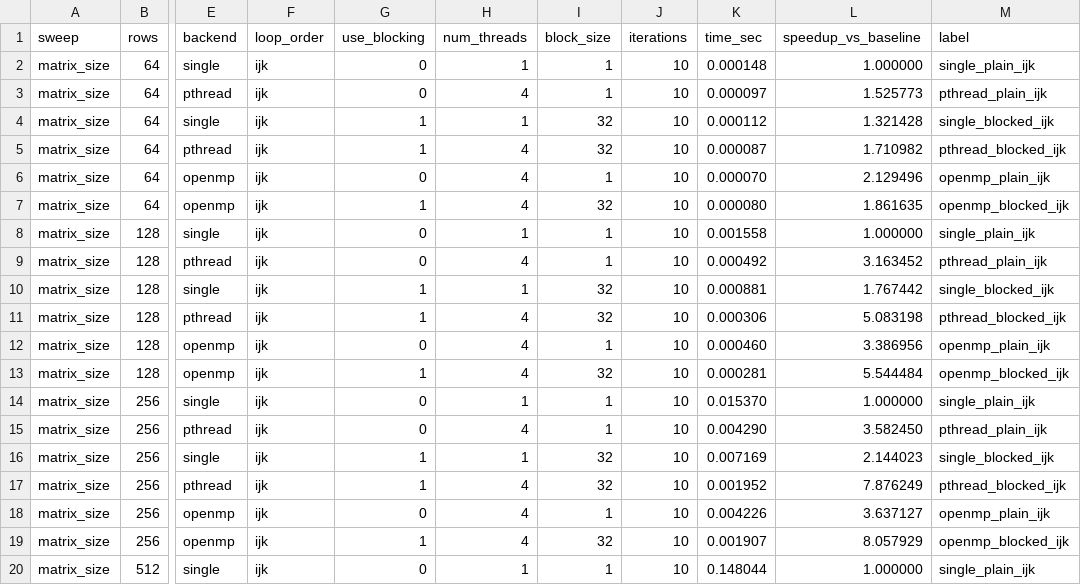
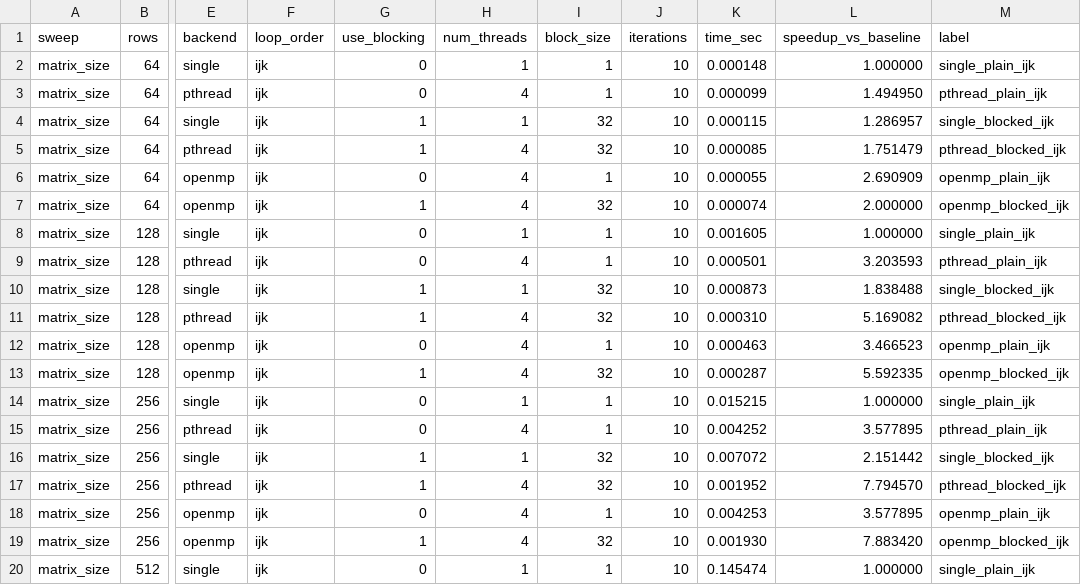
Before and after one commit to Hiyabye/tinykernels, a CSV file: benchmark_results.csv, drawn as a sheet; only a part is shown, gaps mark what is left out; the diff covers the shown part only; the diff names each change by its address in the sheet, - before the commit and + after, or states it on an @@ line.

Commit message:
Update benchmark data and plots

```diff
--- a/benchmark_results.csv
+++ b/benchmark_results.csv
-K3 (time_sec): 0.000097
+K3 (time_sec): 0.000099
-L3 (speedup_vs_baseline): 1.525773
+L3 (speedup_vs_baseline): 1.494950
-K4 (time_sec): 0.000112
+K4 (time_sec): 0.000115
-L4 (speedup_vs_baseline): 1.321428
+L4 (speedup_vs_baseline): 1.286957
-K5 (time_sec): 0.000087
+K5 (time_sec): 0.000085
-L5 (speedup_vs_baseline): 1.710982
+L5 (speedup_vs_baseline): 1.751479
-K6 (time_sec): 0.000070
+K6 (time_sec): 0.000055
-L6 (speedup_vs_baseline): 2.129496
+L6 (speedup_vs_baseline): 2.690909
-K7 (time_sec): 0.000080
+K7 (time_sec): 0.000074
-L7 (speedup_vs_baseline): 1.861635
+L7 (speedup_vs_baseline): 2.000000
-K8 (time_sec): 0.001558
+K8 (time_sec): 0.001605
-K9 (time_sec): 0.000492
+K9 (time_sec): 0.000501
-L9 (speedup_vs_baseline): 3.163452
+L9 (speedup_vs_baseline): 3.203593
-K10 (time_sec): 0.000881
+K10 (time_sec): 0.000873
-L10 (speedup_vs_baseline): 1.767442
+L10 (speedup_vs_baseline): 1.838488
-K11 (time_sec): 0.000306
+K11 (time_sec): 0.000310
-L11 (speedup_vs_baseline): 5.083198
+L11 (speedup_vs_baseline): 5.169082
-K12 (time_sec): 0.000460
+K12 (time_sec): 0.000463
-L12 (speedup_vs_baseline): 3.386956
+L12 (speedup_vs_baseline): 3.466523
-K13 (time_sec): 0.000281
+K13 (time_sec): 0.000287
-L13 (speedup_vs_baseline): 5.544484
+L13 (speedup_vs_baseline): 5.592335
-K14 (time_sec): 0.015370
+K14 (time_sec): 0.015215
-K15 (time_sec): 0.004290
+K15 (time_sec): 0.004252
-L15 (speedup_vs_baseline): 3.582450
+L15 (speedup_vs_baseline): 3.577895
-K16 (time_sec): 0.007169
+K16 (time_sec): 0.007072
-L16 (speedup_vs_baseline): 2.144023
+L16 (speedup_vs_baseline): 2.151442
-L17 (speedup_vs_baseline): 7.876249
+L17 (speedup_vs_baseline): 7.794570
-K18 (time_sec): 0.004226
+K18 (time_sec): 0.004253
-L18 (speedup_vs_baseline): 3.637127
+L18 (speedup_vs_baseline): 3.577895
-K19 (time_sec): 0.001907
+K19 (time_sec): 0.001930
-L19 (speedup_vs_baseline): 8.057929
+L19 (speedup_vs_baseline): 7.883420
-K20 (time_sec): 0.148044
+K20 (time_sec): 0.145474
```
Also changed, not shown: 154 edited cells elsewhere in this file, 3 other files.
